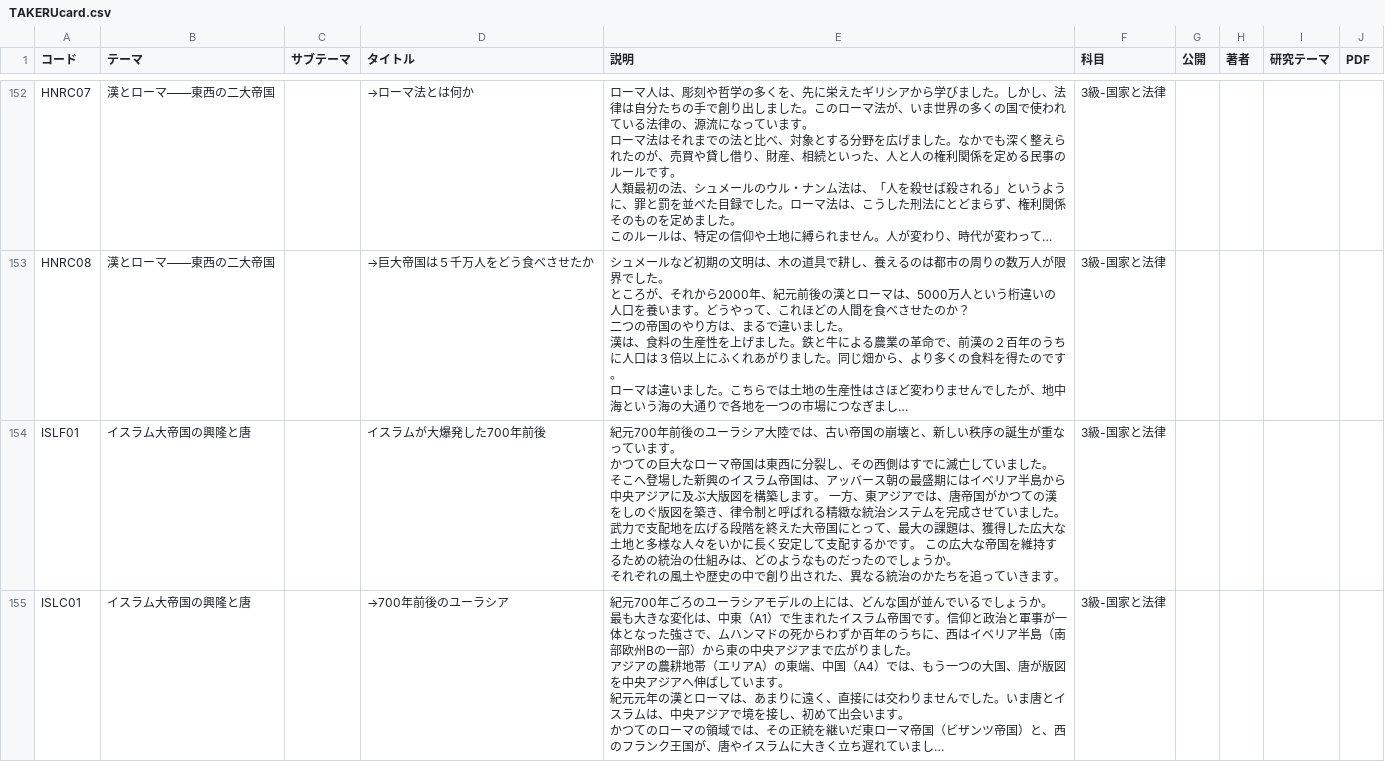
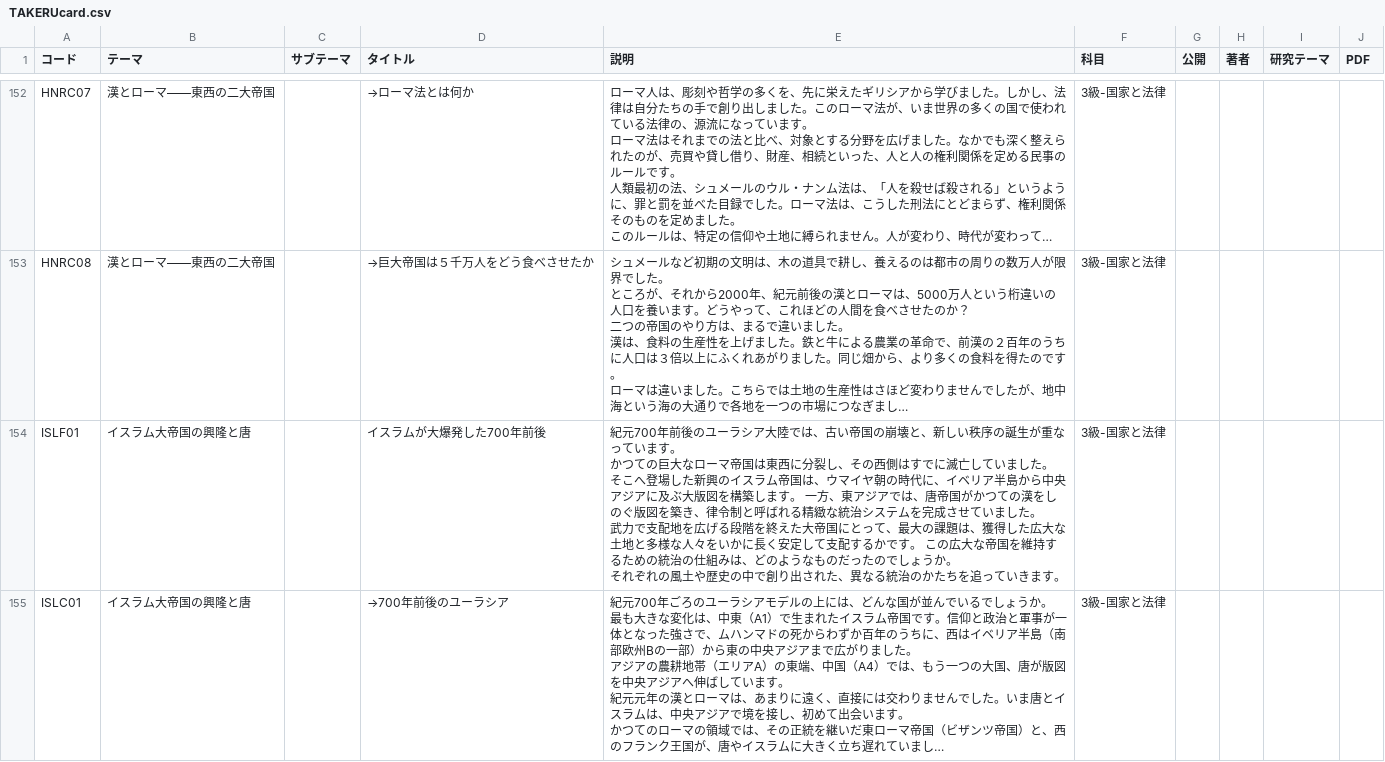
Before and after one commit to SophieITSecret/SophieITSecret.github.io, a CSV file: staging/TAKERU/TAKERUcard.csv, drawn as a sheet; only a part is shown, gaps mark what is left out; long unchanged cells end in …; the diff covers the shown part only; the diff names each change by its address in the sheet, - before the commit and + after, or states it on an @@ line.

```diff
--- a/staging/TAKERU/TAKERUcard.csv
+++ b/staging/TAKERU/TAKERUcard.csv
-E154 (説明): …帝国は、アッバース朝の最盛期にはイベリア…
+E154 (説明): …帝国は、ウマイヤ朝の時代に、イベリア…
```
Also changed, not shown: 5 edited cells elsewhere in this file, 7 other files.
